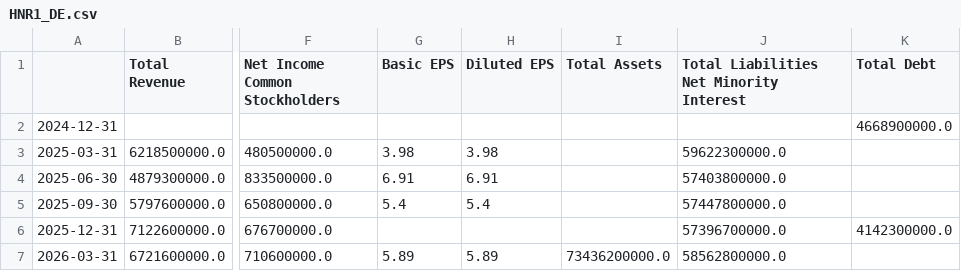
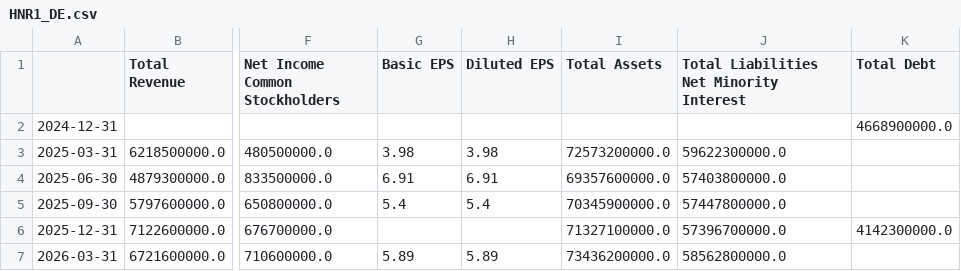
Before and after one commit to kleinnconrad/stock-predictor, a CSV file: data/raw/fundamentals/HNR1_DE.csv, drawn as a sheet; only a part is shown, gaps mark what is left out; the diff names each change by its address in the sheet, - before the commit and + after, or states it on an @@ line.

Commit message:
feat: add fundamental financial data CSVs for ALV_DE and HNR1_DE

```diff
--- a/data/raw/fundamentals/HNR1_DE.csv
+++ b/data/raw/fundamentals/HNR1_DE.csv
-I3 (Total Assets): (empty)
+I3 (Total Assets): 72573200000.0
-I4 (Total Assets): (empty)
+I4 (Total Assets): 69357600000.0
-I5 (Total Assets): (empty)
+I5 (Total Assets): 70345900000.0
-I6 (Total Assets): (empty)
+I6 (Total Assets): 71327100000.0
```
Also changed, not shown: data/raw/fundamentals/ALV_DE.csv.
